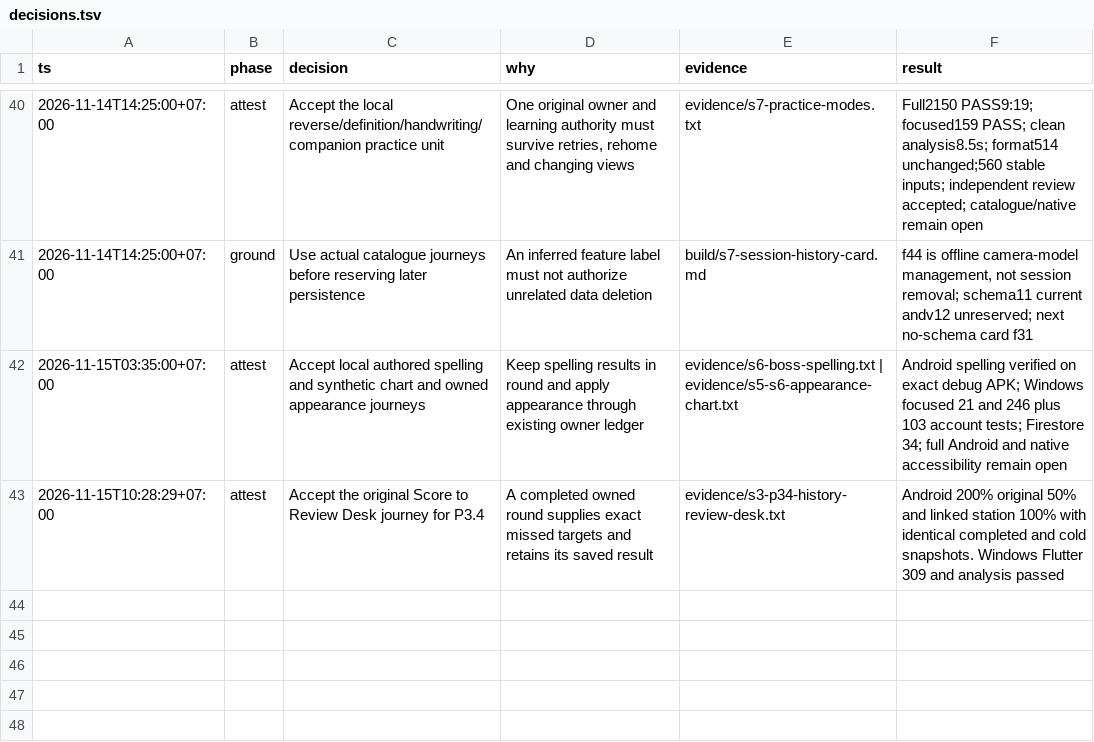
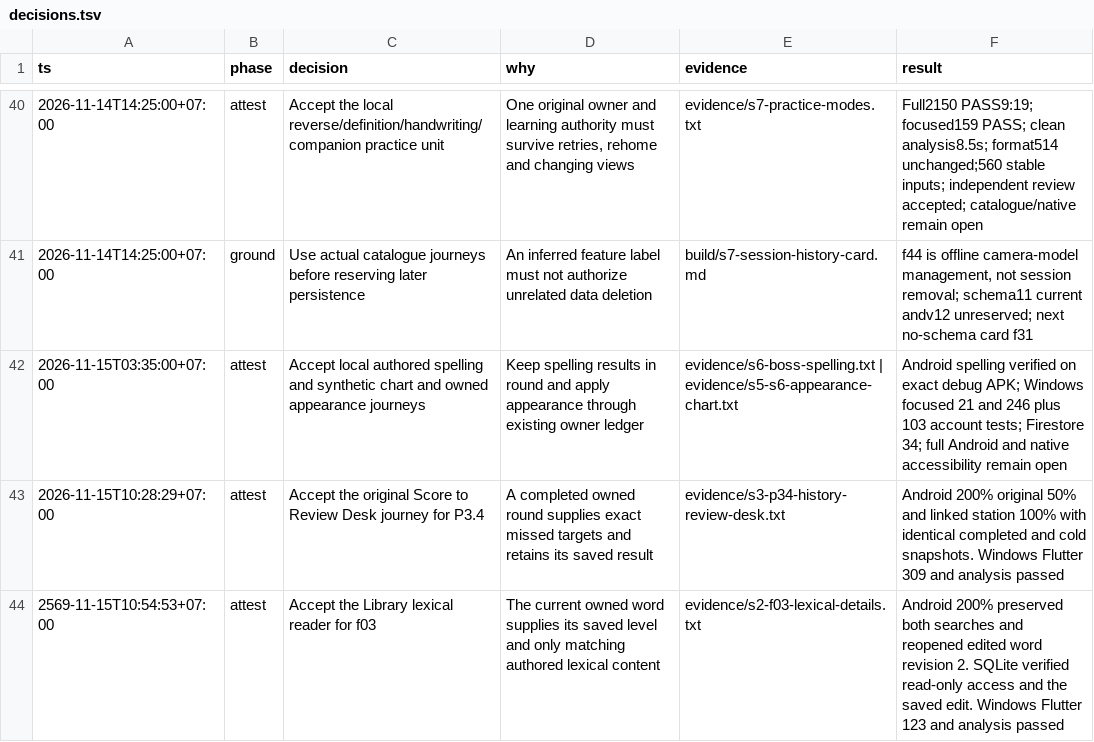
Before and after one commit to Phoomxo/LexiQuest, a TSV file: docs/development/figcraft-v1/decisions.tsv, drawn as a sheet; only a part is shown, gaps mark what is left out; the diff names each change by its address in the sheet, - before the commit and + after, or states it on an @@ line.

```diff
--- a/docs/development/figcraft-v1/decisions.tsv
+++ b/docs/development/figcraft-v1/decisions.tsv
+row 44: 2569-11-15T10:54:53+07:00 | attest | Accept the Library lexical reader for f03 | The current owned word supplies its saved level and only matching authored lexical content | evidence/s2-f03-lexical-details.txt | Android 200% preserved both searches and reopened edited word revision 2. SQLite verified read-only access and the saved edit. Windows Flutter 123 and analysis passed
```
Also changed, not shown: docs/development/figcraft-v1/evidence/features.csv, 3 other files.
